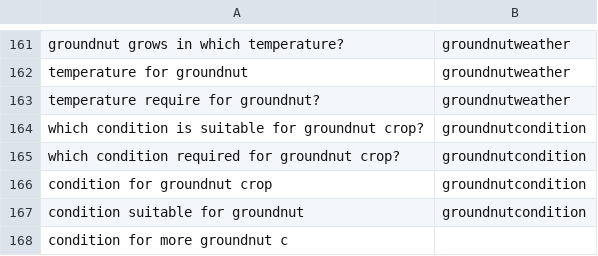
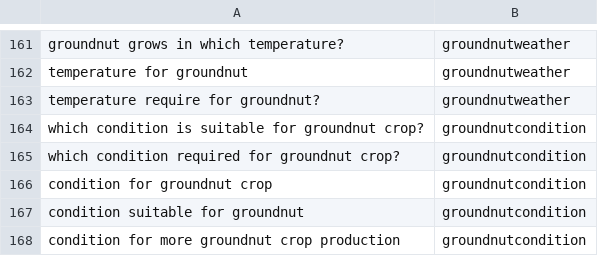
Before and after one commit to reflectstars/NLP-ANN-Agriculture-Chatbot, a CSV file: datasets/intent.csv, drawn as a sheet; only a part is shown, gaps mark what is left out.

```diff
--- a/datasets/intent.csv
+++ b/datasets/intent.csv
@@ -167,2 +167,2 @@ condition for groundnut crop,groundnutcondition
 condition suitable for groundnut,groundnutcondition
-condition for more groundnut c
+condition for more groundnut crop production,groundnutcondition
```
